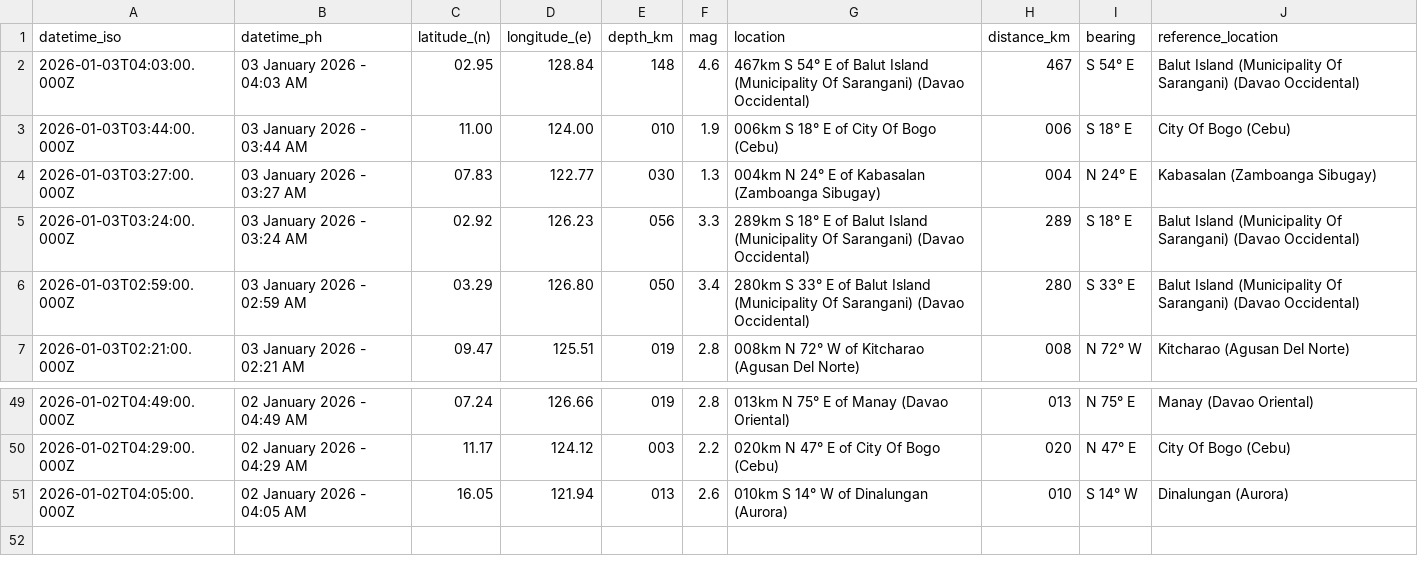
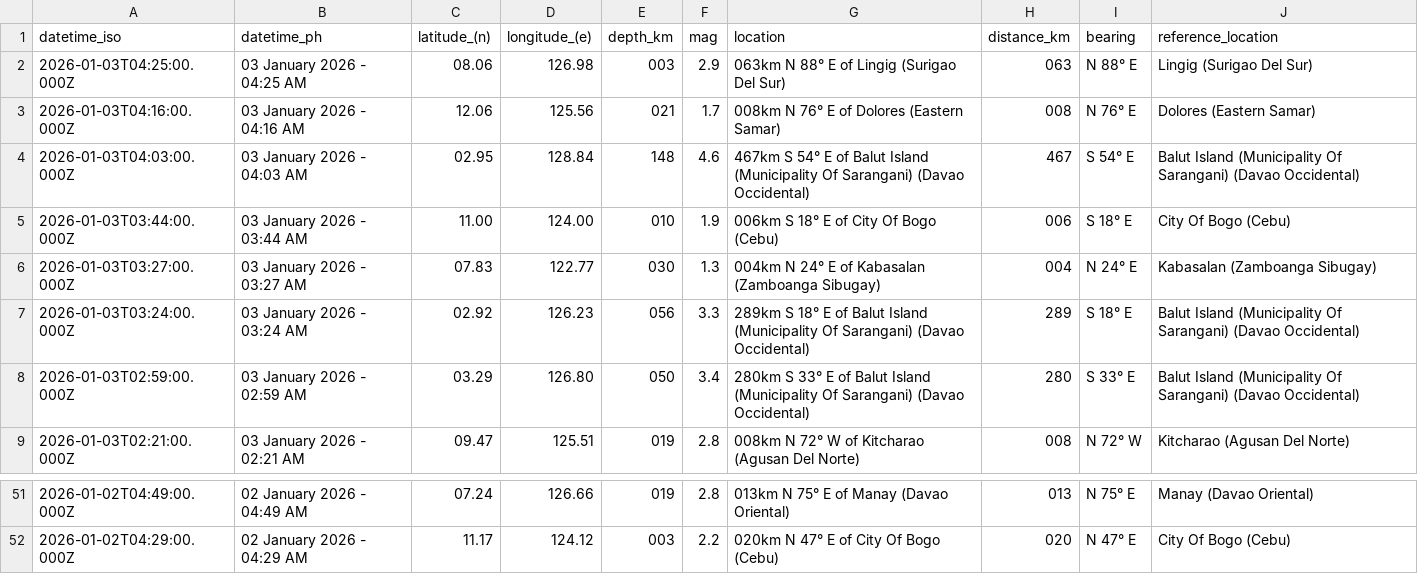
Before and after one commit to chamthesleeptalker/earthquake-tracker, a CSV file: earthquakes_past_24_hours.csv, drawn as a sheet; only a part is shown, gaps mark what is left out; removed rows and columns are numbered as before the commit, all else as after; the diff names each change by its address in the sheet, - before the commit and + after, or states it on an @@ line.

```diff
--- a/earthquakes_past_24_hours.csv
+++ b/earthquakes_past_24_hours.csv
+row 2: 2026-01-03T04:25:00.000Z | 03 January 2026 - 04:25 AM | 08.06 | 126.98 | 003 | 2.9 | 063km N 88° E of Lingig (Surigao Del Sur) | 063 | N 88° E | Lingig (Surigao Del Sur)
+row 3: 2026-01-03T04:16:00.000Z | 03 January 2026 - 04:16 AM | 12.06 | 125.56 | 021 | 1.7 | 008km N 76° E of Dolores (Eastern Samar) | 008 | N 76° E | Dolores (Eastern Samar)
-row 51: 2026-01-02T04:05:00.000Z | 02 January 2026 - 04:05 AM | 16.05 | 121.94 | 013 | 2.6 | 010km S 14° W of Dinalungan (Aurora) | 010 | S 14° W | Dinalungan (Aurora)
```
Also changed, not shown: earthquake_summary_stats.csv, earthquakes_past_7_days.csv, 5 other files.
